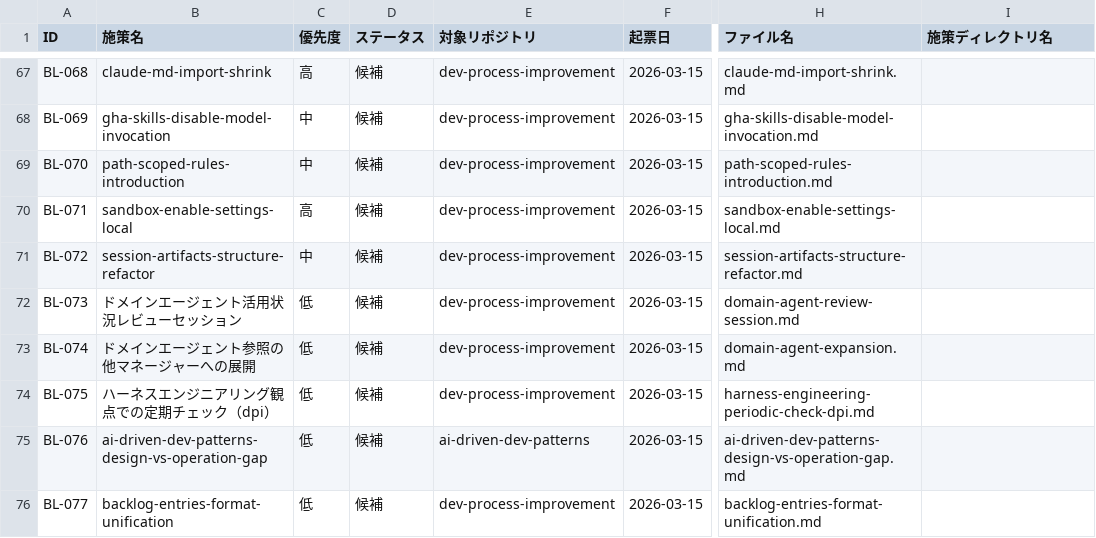
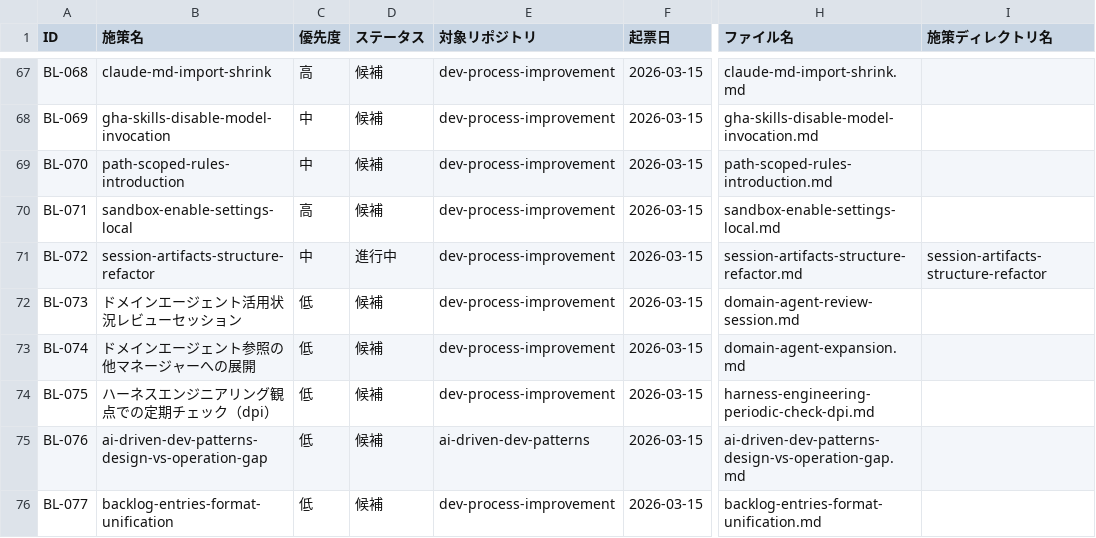
Before and after one commit to ryo12-n/dev-process-improvement, a CSV file: backlog/backlog.csv, drawn as a sheet; only a part is shown, gaps mark what is left out; the diff names each change by its address in the sheet, - before the commit and + after, or states it on an @@ line.

```diff
--- a/backlog/backlog.csv
+++ b/backlog/backlog.csv
-D71 (ステータス): 候補
+D71 (ステータス): 進行中
-I71 (施策ディレクトリ名): (empty)
+I71 (施策ディレクトリ名): session-artifacts-structure-refactor
```
Also changed, not shown: 10 other files.
